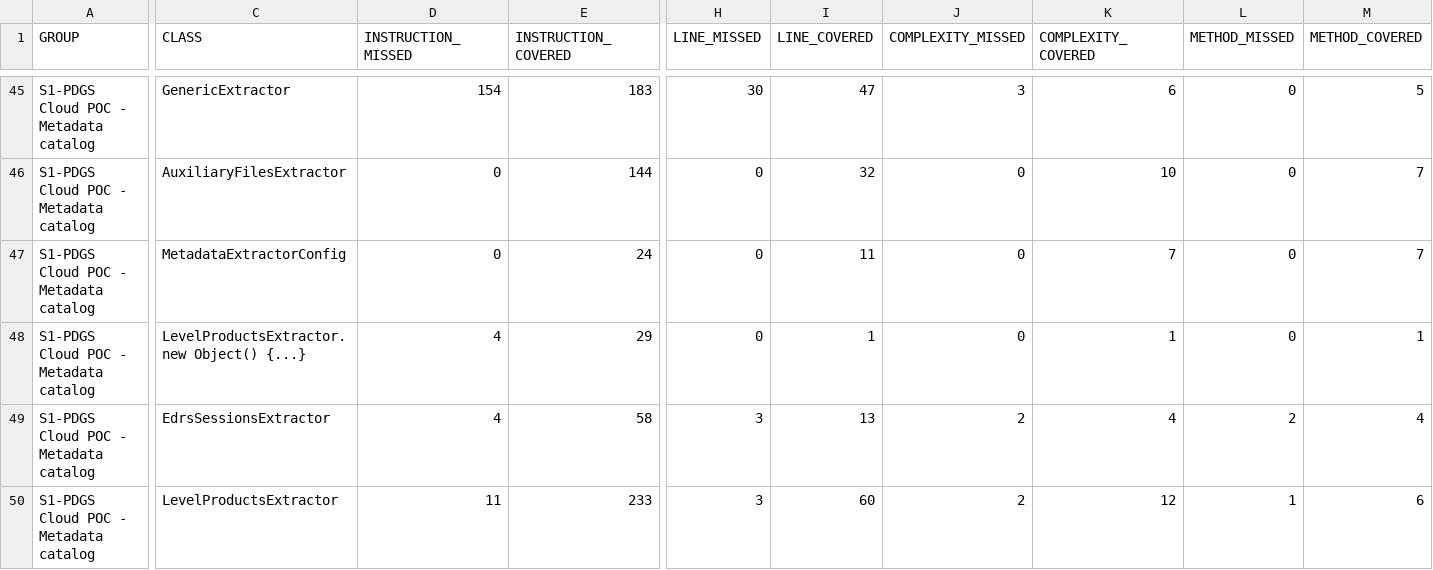
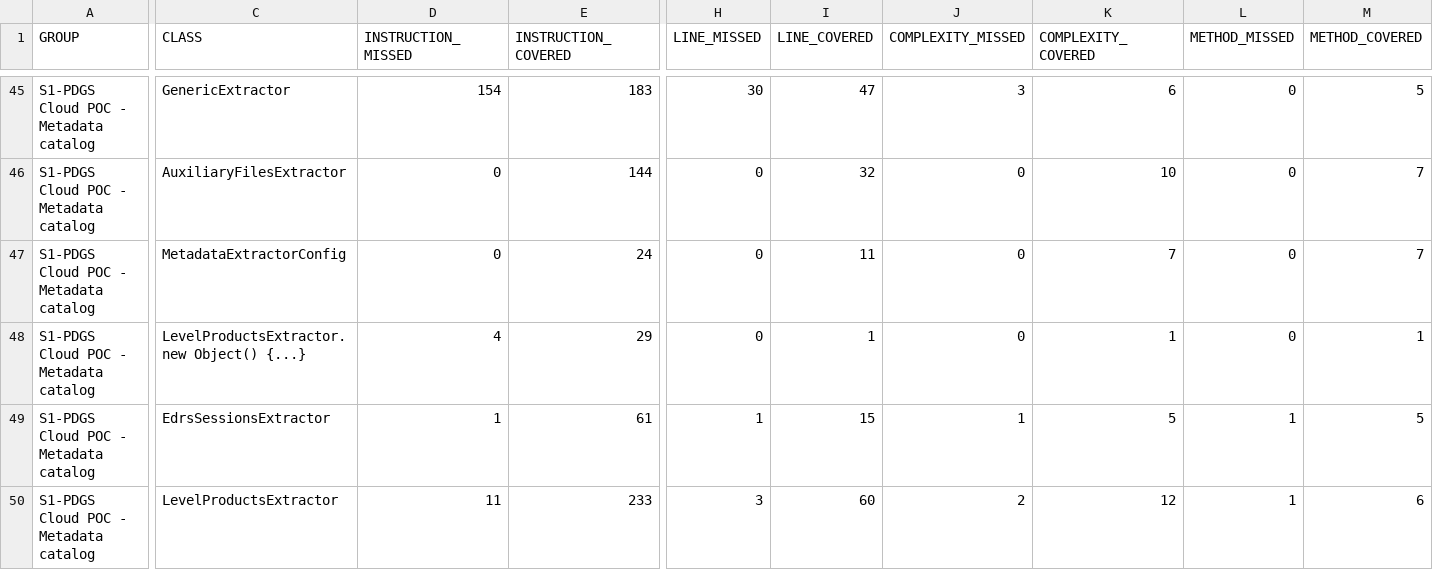
Before and after one commit to COPRS/production-common, a CSV file: build/html-reports/jacoco-ut/jacoco.csv, drawn as a sheet; only a part is shown, gaps mark what is left out; the diff covers the shown part only; the diff names each change by its address in the sheet, - before the commit and + after, or states it on an @@ line.

```diff
--- a/build/html-reports/jacoco-ut/jacoco.csv
+++ b/build/html-reports/jacoco-ut/jacoco.csv
-D49 (INSTRUCTION_MISSED): 4
+D49 (INSTRUCTION_MISSED): 1
-E49 (INSTRUCTION_COVERED): 58
+E49 (INSTRUCTION_COVERED): 61
-H49 (LINE_MISSED): 3
+H49 (LINE_MISSED): 1
-I49 (LINE_COVERED): 13
+I49 (LINE_COVERED): 15
-J49 (COMPLEXITY_MISSED): 2
+J49 (COMPLEXITY_MISSED): 1
-K49 (COMPLEXITY_COVERED): 4
+K49 (COMPLEXITY_COVERED): 5
-L49 (METHOD_MISSED): 2
+L49 (METHOD_MISSED): 1
-M49 (METHOD_COVERED): 4
+M49 (METHOD_COVERED): 5
```
Also changed, not shown: 37 edited cells elsewhere in this file, 38 other files.
